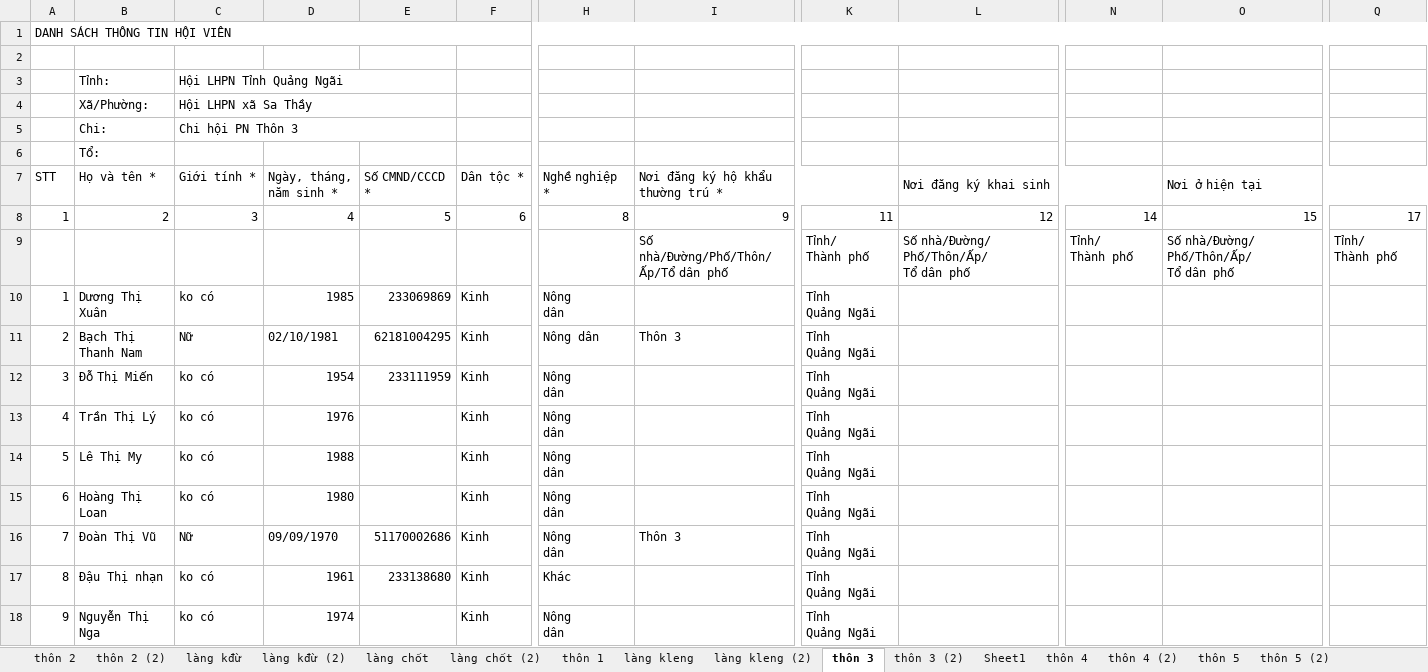
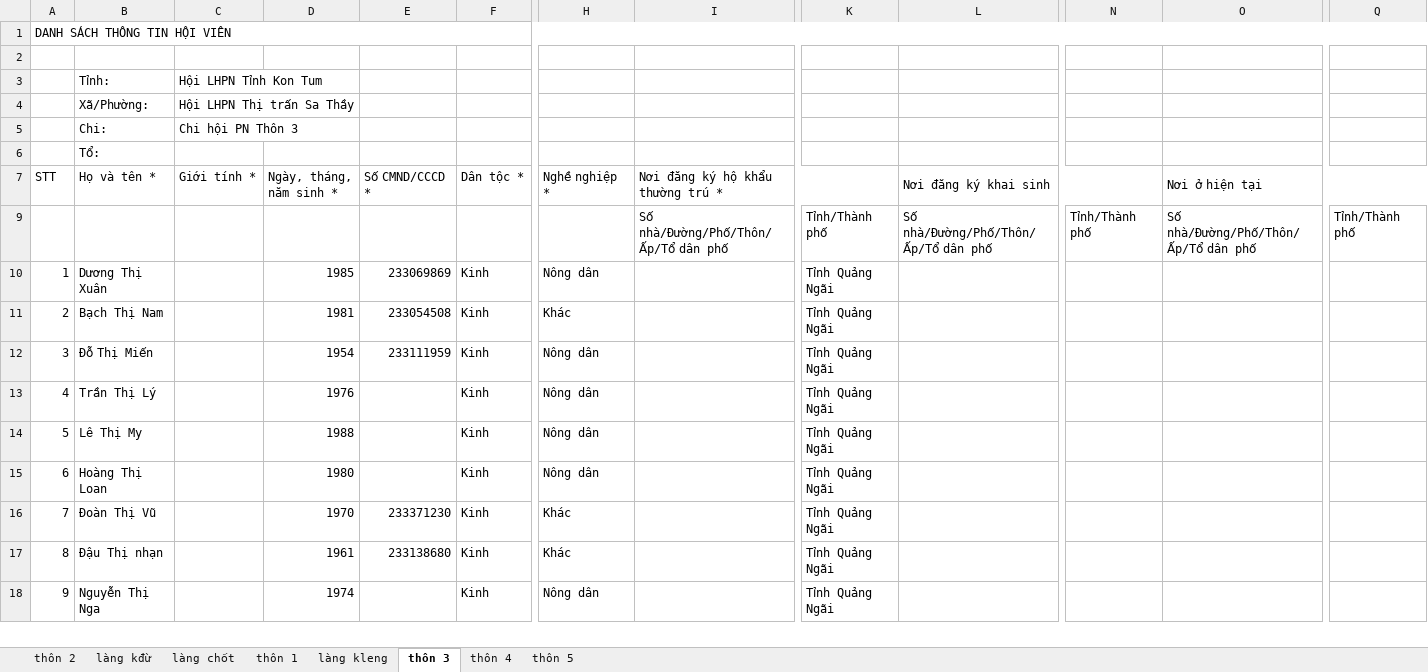
Before and after one commit to Tam0987599579/LIEN-PHU-NU, an Excel workbook: LÀM SẠCH DƯ LIỆU HV - khu vực thị trấn.xlsx, sheet thôn 3, drawn as a sheet; only a part is shown, gaps mark what is left out; values as stored, in another font and other column widths than the file's, no cell formats; table styles not drawn; removed rows and columns are numbered as before the commit, all else as after; rows hold the shown columns only; ↵ is a line break in a cell; the diff covers the shown part only; the diff names each change by its address in the sheet, - before the commit and + after, or states it on an @@ line.

```diff
--- a/LÀM SẠCH DƯ LIỆU HV - khu vực thị trấn.xlsx (sheet thôn 3)
+++ b/LÀM SẠCH DƯ LIỆU HV - khu vực thị trấn.xlsx (sheet thôn 3)
-sheet tab: thôn 2 (2)
-sheet tab: làng kđừ (2)
-sheet tab: làng chốt (2)
-sheet tab: làng kleng (2)
-sheet tab: thôn 3 (2)
-sheet tab: Sheet1
-sheet tab: thôn 4 (2)
-sheet tab: thôn 5 (2)
-C3 (Giới tính *): Hội LHPN Tỉnh Quảng Ngãi
+C3 (Giới tính *): Hội LHPN Tỉnh Kon Tum
-C3:E3 merged
-C4 (Giới tính *): Hội LHPN xã Sa Thầy
+C4 (Giới tính *): Hội LHPN Thị trấn Sa Thầy
-C4:E4 merged
-C5:E5 merged
@@ row 8 hidden: 1 | 2 | 3 | 4 | 5 | 6 | 8 | 9 | 11 | 12 | 14 | 15 | 17 @@
-I9 (Nơi đăng ký hộ khẩu thường trú *): Số nhà/Đường/Phố/Thôn/ ↵ Ấp/Tổ dân phố
+I9 (Nơi đăng ký hộ khẩu thường trú *): Số nhà/Đường/Phố/Thôn/Ấp/Tổ dân phố
-K9: Tỉnh/ ↵ Thành phố
+K9: Tỉnh/Thành phố
-L9 (Nơi đăng ký khai sinh): Số nhà/Đường/ ↵ Phố/Thôn/Ấp/ ↵ Tổ dân phố
+L9 (Nơi đăng ký khai sinh): Số nhà/Đường/Phố/Thôn/Ấp/Tổ dân phố
-N9: Tỉnh/ ↵ Thành phố
+N9: Tỉnh/Thành phố
-O9 (Nơi ở hiện tại): Số nhà/Đường/ ↵ Phố/Thôn/Ấp/ ↵ Tổ dân phố
+O9 (Nơi ở hiện tại): Số nhà/Đường/Phố/Thôn/Ấp/Tổ dân phố
-Q9: Tỉnh/ ↵ Thành phố
+Q9: Tỉnh/Thành phố
-C10 (Giới tính *): ko có
+C10 (Giới tính *): (empty)
-H10 (Nghề nghiệp *): Nông ↵ dân
+H10 (Nghề nghiệp *): Nông dân
-K10:K18: Tỉnh ↵ Quảng Ngãi
+K10:K18: Tỉnh Quảng Ngãi
-B11 (Họ và tên *): Bạch Thị Thanh Nam
+B11 (Họ và tên *): Bạch Thị Nam
-C11 (Giới tính *): Nữ
+C11 (Giới tính *): (empty)
-D11 (Ngày, tháng, năm sinh *): 02/10/1981
+D11 (Ngày, tháng, năm sinh *): 1981
-E11 (Số CMND/CCCD *): 62181004295
+E11 (Số CMND/CCCD *): 233054508
-H11 (Nghề nghiệp *): Nông dân
+H11 (Nghề nghiệp *): Khác
-I11 (Nơi đăng ký hộ khẩu thường trú *): Thôn 3
+I11 (Nơi đăng ký hộ khẩu thường trú *): (empty)
-C12:C15 (Giới tính *): ko có
+C12:C15 (Giới tính *): (empty)
-H12:H15 (Nghề nghiệp *): Nông ↵ dân
+H12:H15 (Nghề nghiệp *): Nông dân
-C16 (Giới tính *): Nữ
+C16 (Giới tính *): (empty)
-D16 (Ngày, tháng, năm sinh *): 09/09/1970
+D16 (Ngày, tháng, năm sinh *): 1970
-E16 (Số CMND/CCCD *): 51170002686
+E16 (Số CMND/CCCD *): 233371230
-H16 (Nghề nghiệp *): Nông ↵ dân
+H16 (Nghề nghiệp *): Khác
-I16 (Nơi đăng ký hộ khẩu thường trú *): Thôn 3
+I16 (Nơi đăng ký hộ khẩu thường trú *): (empty)
-C17:C18 (Giới tính *): ko có
+C17:C18 (Giới tính *): (empty)
-H18 (Nghề nghiệp *): Nông ↵ dân
+H18 (Nghề nghiệp *): Nông dân
```
Also changed, not shown: 9 added rows, 16 removed rows, 320 edited cells and row numbers in column A elsewhere in this sheet, sheet làng kđừ, sheet làng kleng, sheet làng chốt, sheet thôn 2, sheet thôn 1, sheet thôn 4, 1 more sheet, cell formats, 21 other files.
